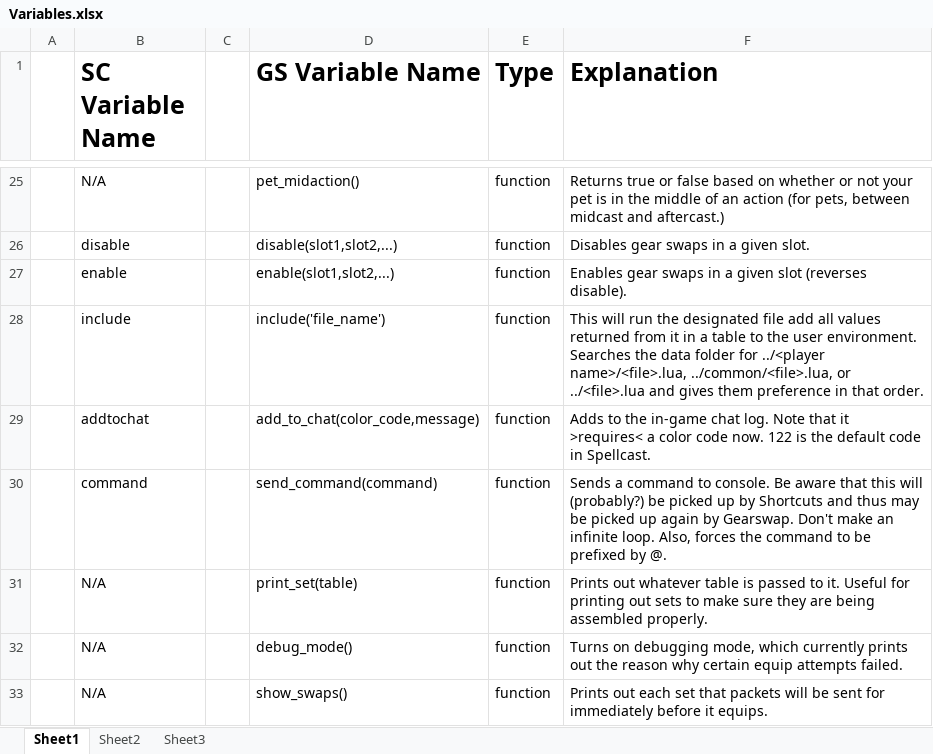
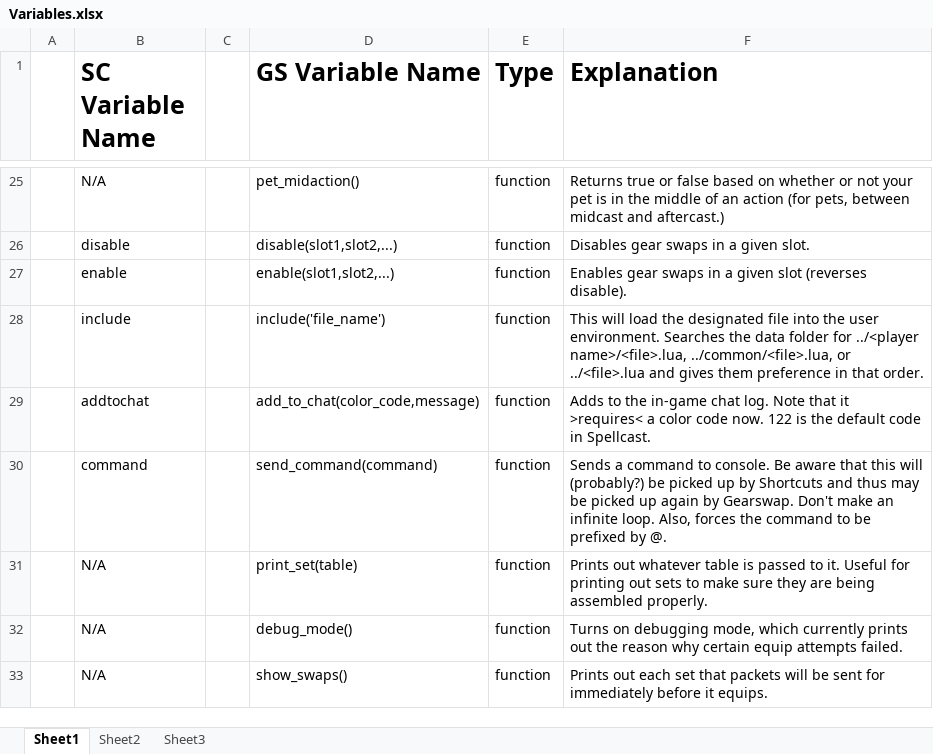
Before and after one commit to Windower/Lua, an Excel workbook: addons/GearSwap/beta_examples_and_information/Variables.xlsx, sheet Sheet1, drawn as a sheet; only a part is shown, gaps mark what is left out; values as stored, in another font and other column widths than the file's, no borders; the diff names each change by its address in the sheet, - before the commit and + after, or states it on an @@ line.

Commit message:
Update include() notes.

```diff
--- a/addons/GearSwap/beta_examples_and_information/Variables.xlsx (sheet Sheet1)
+++ b/addons/GearSwap/beta_examples_and_information/Variables.xlsx (sheet Sheet1)
-F28 (Explanation): This will run the designated file add all values returned from it in a table to the user…
+F28 (Explanation): This will load the designated file into the user…
```
